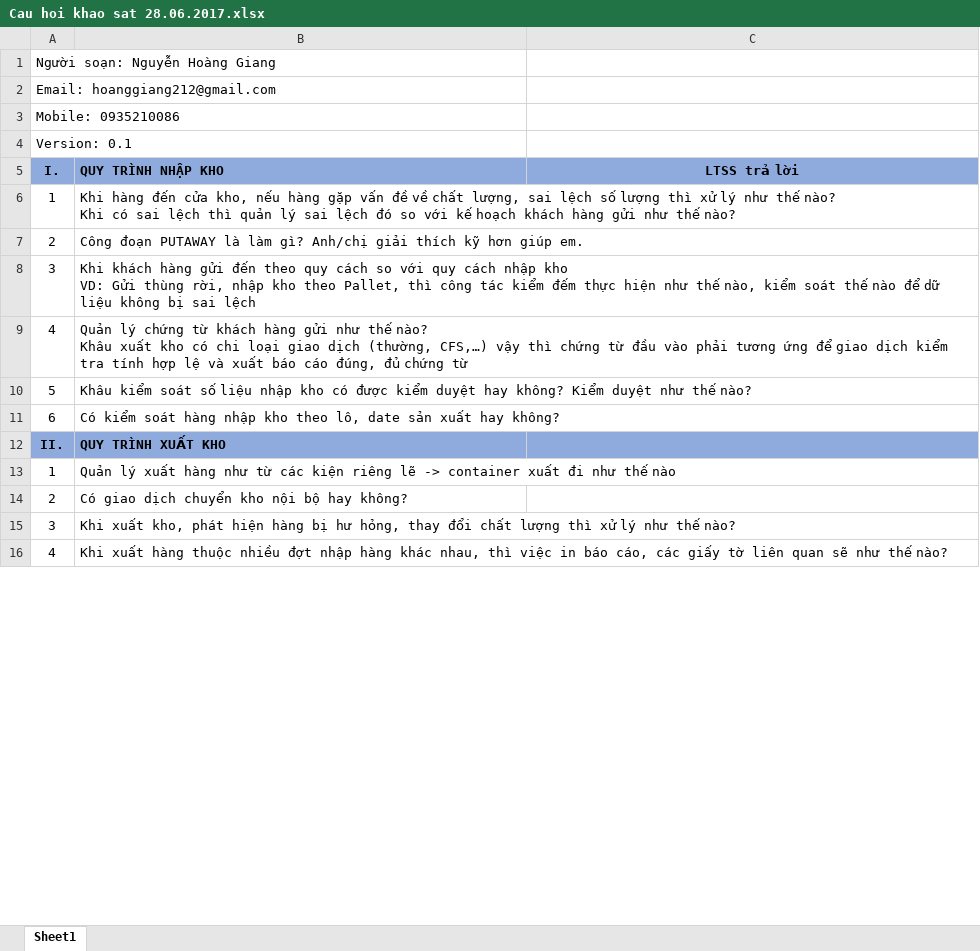
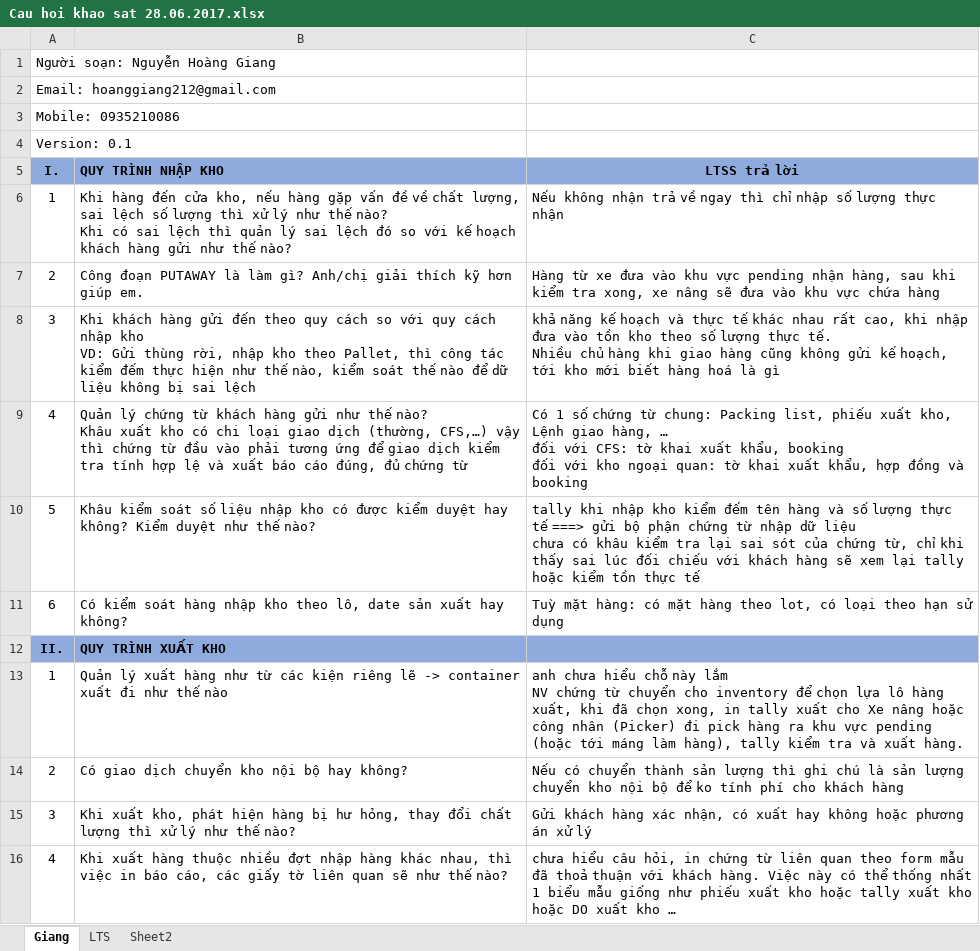
Before and after one commit to hoanggiang212/WorkProjects, an Excel workbook: LTSS/Cau hoi khao sat/Cau hoi khao sat 28.06.2017.xlsx, sheet Giang, drawn as a sheet; only a part is shown; values as stored, in another font and other column widths than the file's, no borders; ↵ is a line break in a cell; the diff covers the shown part only; the diff names each change by its address in the sheet, - before the commit and + after, or states it on an @@ line.

```diff
--- a/LTSS/Cau hoi khao sat/Cau hoi khao sat 28.06.2017.xlsx (sheet Giang)
+++ b/LTSS/Cau hoi khao sat/Cau hoi khao sat 28.06.2017.xlsx (sheet Giang)
-sheet tab: Sheet1
+sheet tab: Giang
+sheet tab: LTS
+sheet tab: Sheet2
-C6 (LTSS trả lời): (empty)
+C6 (LTSS trả lời): Nếu không nhận trả về ngay thì chỉ nhập số lượng thực nhận
-C7 (LTSS trả lời): (empty)
+C7 (LTSS trả lời): Hàng từ xe đưa vào khu vực pending nhận hàng, sau khi kiểm tra xong, xe nâng sẽ đưa vào khu vực chứa hàng
-C8 (LTSS trả lời): (empty)
+C8 (LTSS trả lời): khả năng kế hoạch và thực tế khác nhau rất cao, khi nhập đưa vào tồn kho theo số lượng thực tế. ↵ Nhiều chủ hàng khi giao hàng cũng không gửi kế hoạch, tới kho mới biết hàng hoá là gì
-C9 (LTSS trả lời): (empty)
+C9 (LTSS trả lời): Có 1 số chứng từ chung: Packing list, phiếu xuất kho, Lệnh giao hàng, … ↵ đối với CFS: tờ khai xuất khẩu, booking ↵ đối với kho ngoại quan: tờ khai xuất khẩu, hợp đồng và booking
-C10 (LTSS trả lời): (empty)
+C10 (LTSS trả lời): tally khi nhập kho kiểm đếm tên hàng và số lượng thực tế ===> gửi bộ phận chứng từ nhập dữ liệu ↵ chưa có khâu kiểm tra lại sai sót của chứng từ, chỉ khi thấy sai lúc đối chiếu với khách hàng sẽ xem lại tally hoặc kiểm tồn thực tế
-C11 (LTSS trả lời): (empty)
+C11 (LTSS trả lời): Tuỳ mặt hàng: có mặt hàng theo lot, có loại theo hạn sử dụng
-C13 (LTSS trả lời): (empty)
+C13 (LTSS trả lời): anh chưa hiểu chỗ này lắm ↵ NV chứng từ chuyển cho inventory để chọn lựa lô hàng xuất, khi đã chọn xong, in tally xuất cho Xe nâng hoặc công nhân (Picker) đi pick hàng ra khu vực pending (hoặc tới máng làm hàng), tally kiểm tra và xuất hàng.
-C14 (LTSS trả lời): (empty)
+C14 (LTSS trả lời): Nếu có chuyển thành sản lượng thì ghi chú là sản lượng chuyển kho nội bộ để ko tính phí cho khách hàng
-C15 (LTSS trả lời): (empty)
+C15 (LTSS trả lời): Gửi khách hàng xác nhận, có xuất hay không hoặc phương án xử lý
-C16 (LTSS trả lời): (empty)
+C16 (LTSS trả lời): chưa hiểu câu hỏi, in chứng từ liên quan theo form mẫu đã thoả thuận với khách hàng. Việc này có thể thống nhất 1 biểu mẫu giống như phiếu xuất kho hoặc tally xuất kho hoặc DO xuất kho …
```
Also changed, not shown: 5 added rows and 5 edited cells elsewhere in this sheet, charts or pictures, 27 other files.
